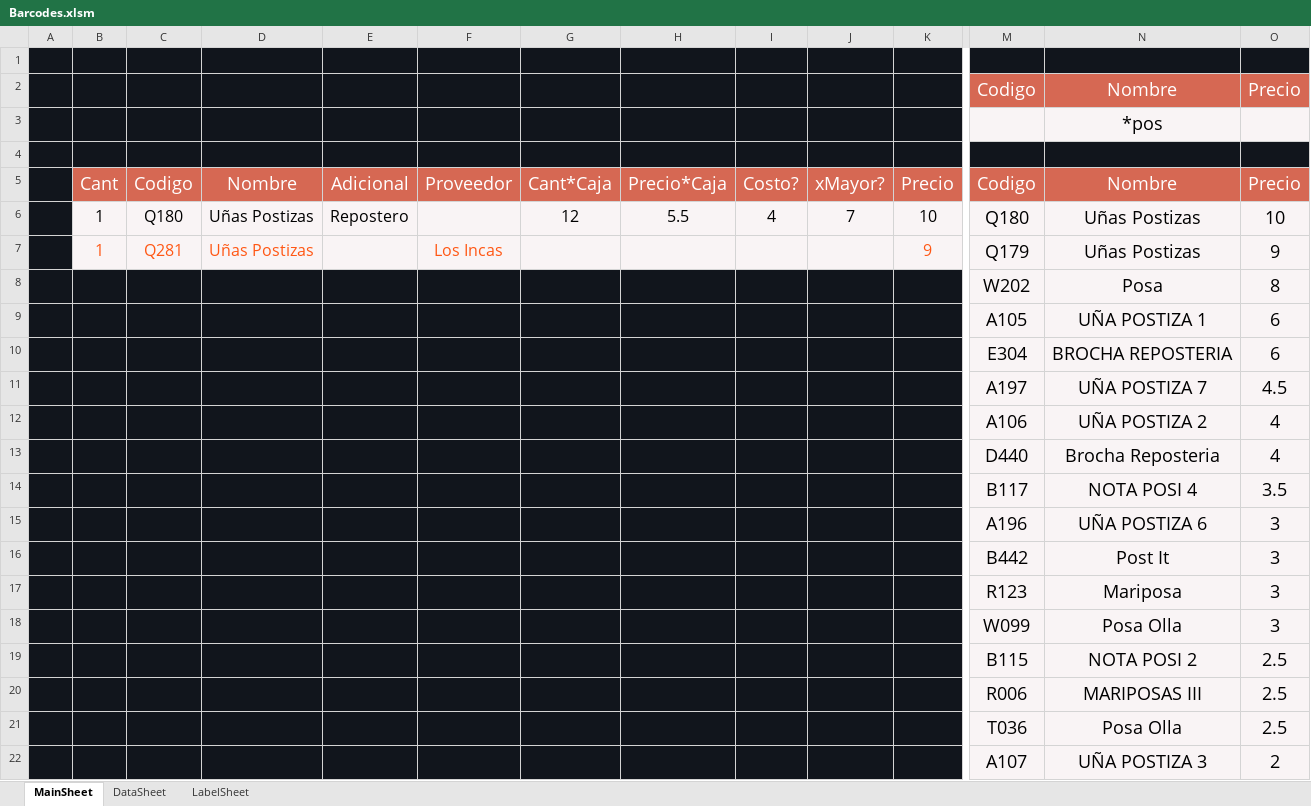
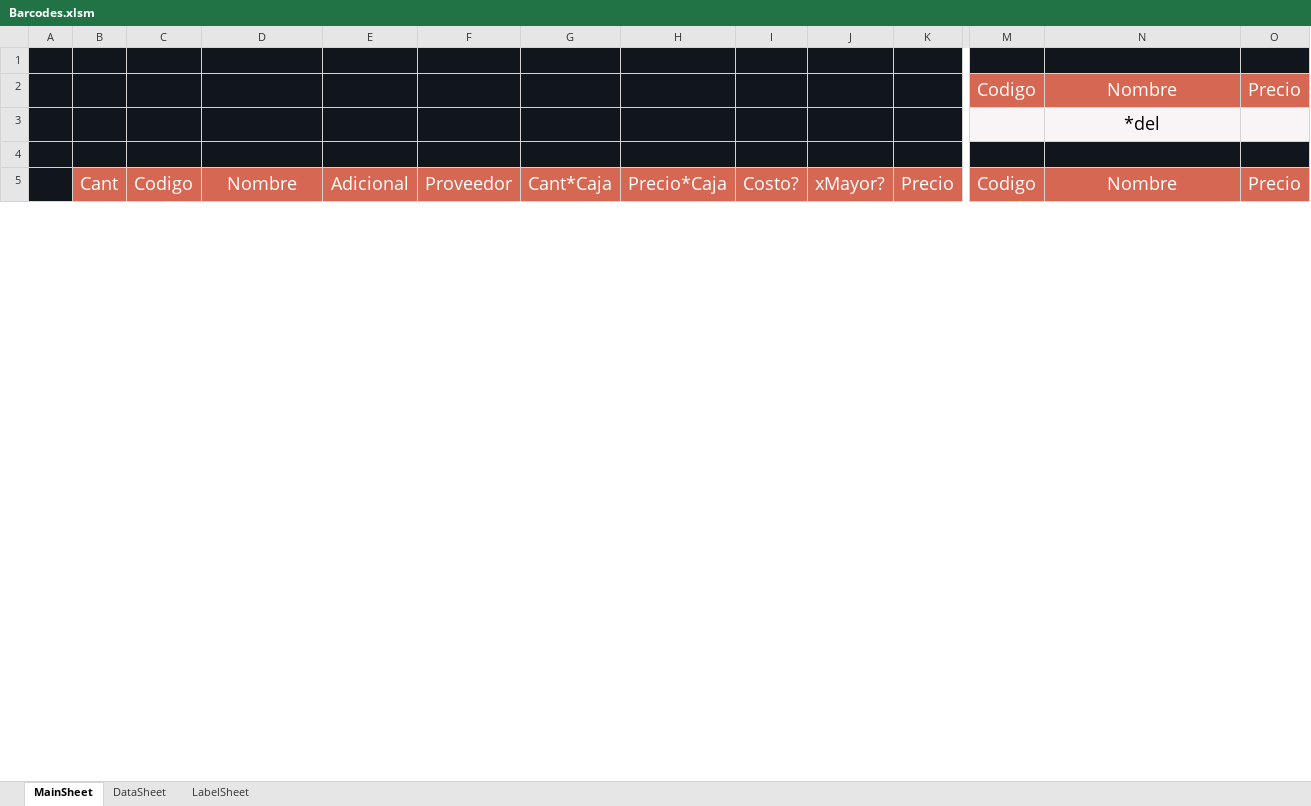
Before and after one commit to ivanquino1000/BarcodeVba, an Excel workbook: Src/Barcodes.xlsm, sheet MainSheet, drawn as a sheet; only a part is shown, gaps mark what is left out; values as stored, in another font and other column widths than the file's, no borders; charts and pictures not drawn; removed rows and columns are numbered as before the commit, all else as after; rows hold the shown columns only; the diff covers the shown part only; the diff names each change by its address in the sheet, - before the commit and + after, or states it on an @@ line.

```diff
--- a/Src/Barcodes.xlsm (sheet MainSheet)
+++ b/Src/Barcodes.xlsm (sheet MainSheet)
-N3: *pos
+N3: *del
-row 6:  | 1 | Q180 | Uñas Postizas | Repostero |  | 12 | 5.5 | 4 | 7 | 10 | Q180 | Uñas Postizas | 10
-row 7:  | 1 | Q281 | Uñas Postizas |  | Los Incas |  |  |  |  | 9 | Q179 | Uñas Postizas | 9
-row 8:  |  |  |  |  |  |  |  |  |  |  | W202 | Posa | 8
-row 9:  |  |  |  |  |  |  |  |  |  |  | A105 | UÑA POSTIZA 1 | 6
-row 10:  |  |  |  |  |  |  |  |  |  |  | E304 | BROCHA REPOSTERIA | 6
-row 11:  |  |  |  |  |  |  |  |  |  |  | A197 | UÑA POSTIZA 7 | 4.5
-row 12:  |  |  |  |  |  |  |  |  |  |  | A106 | UÑA POSTIZA 2 | 4
-row 13:  |  |  |  |  |  |  |  |  |  |  | D440 | Brocha Reposteria | 4
-row 14:  |  |  |  |  |  |  |  |  |  |  | B117 | NOTA POSI 4 | 3.5
-row 15:  |  |  |  |  |  |  |  |  |  |  | A196 | UÑA POSTIZA 6 | 3
-row 16:  |  |  |  |  |  |  |  |  |  |  | B442 | Post It | 3
-row 17:  |  |  |  |  |  |  |  |  |  |  | R123 | Mariposa | 3
-row 18:  |  |  |  |  |  |  |  |  |  |  | W099 | Posa Olla | 3
-row 19:  |  |  |  |  |  |  |  |  |  |  | B115 | NOTA POSI 2 | 2.5
-row 20:  |  |  |  |  |  |  |  |  |  |  | R006 | MARIPOSAS III | 2.5
-row 21:  |  |  |  |  |  |  |  |  |  |  | T036 | Posa Olla | 2.5
-row 22:  |  |  |  |  |  |  |  |  |  |  | A107 | UÑA POSTIZA 3 | 2
```
Also changed, not shown: 16 added rows and 9 removed rows elsewhere in this sheet, sheet DataSheet, sheet LabelSheet, SessionBackup/LastSessionItems.xlsx, 1 other file.
